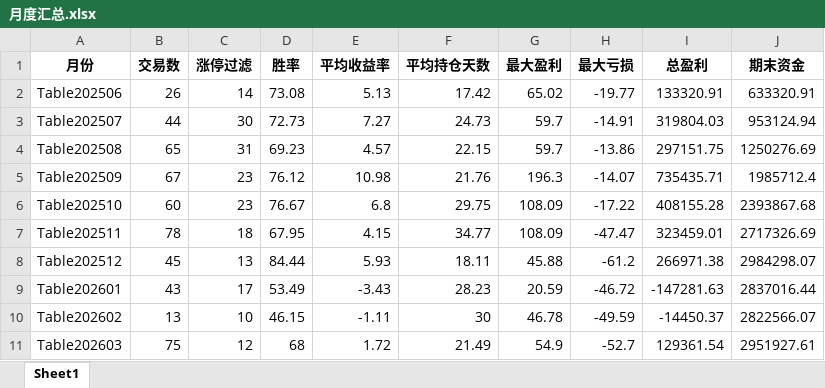
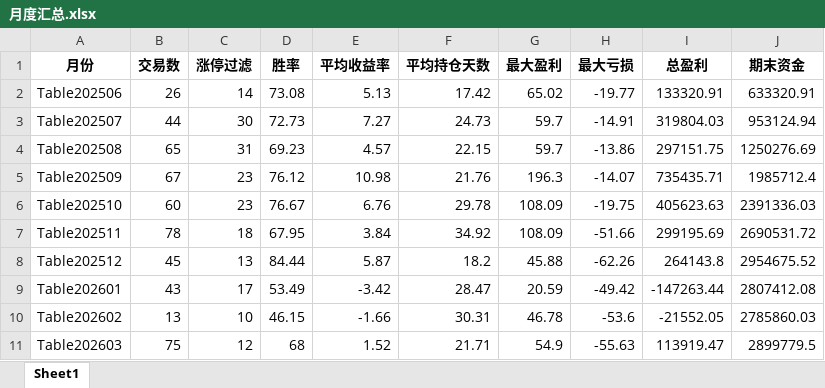
Before and after one commit to haoen-kou/red, an Excel workbook: result/月度汇总.xlsx, sheet Sheet1, drawn as a sheet; only a part is shown; values as stored, in another font and other column widths than the file's, no borders; the diff covers the shown part only; the diff names each change by its address in the sheet, - before the commit and + after, or states it on an @@ line.

```diff
--- a/result/月度汇总.xlsx (sheet Sheet1)
+++ b/result/月度汇总.xlsx (sheet Sheet1)
-E6 (平均收益率): 6.8
+E6 (平均收益率): 6.76
-F6 (平均持仓天数): 29.75
+F6 (平均持仓天数): 29.78
-H6 (最大亏损): -17.22
+H6 (最大亏损): -19.75
-I6 (总盈利): 408155.28
+I6 (总盈利): 405623.63
-J6 (期末资金): 2393867.68
+J6 (期末资金): 2391336.03
-E7 (平均收益率): 4.15
+E7 (平均收益率): 3.84
-F7 (平均持仓天数): 34.77
+F7 (平均持仓天数): 34.92
-H7 (最大亏损): -47.47
+H7 (最大亏损): -51.66
-I7 (总盈利): 323459.01
+I7 (总盈利): 299195.69
-J7 (期末资金): 2717326.69
+J7 (期末资金): 2690531.72
-E8 (平均收益率): 5.93
+E8 (平均收益率): 5.87
-F8 (平均持仓天数): 18.11
+F8 (平均持仓天数): 18.2
-H8 (最大亏损): -61.2
+H8 (最大亏损): -62.26
-I8 (总盈利): 266971.38
+I8 (总盈利): 264143.8
-J8 (期末资金): 2984298.07
+J8 (期末资金): 2954675.52
-E9 (平均收益率): -3.43
+E9 (平均收益率): -3.42
-F9 (平均持仓天数): 28.23
+F9 (平均持仓天数): 28.47
-H9 (最大亏损): -46.72
+H9 (最大亏损): -49.42
-I9 (总盈利): -147281.63
+I9 (总盈利): -147263.44
-J9 (期末资金): 2837016.44
+J9 (期末资金): 2807412.08
-E10 (平均收益率): -1.11
+E10 (平均收益率): -1.66
-F10 (平均持仓天数): 30
+F10 (平均持仓天数): 30.31
-H10 (最大亏损): -49.59
+H10 (最大亏损): -53.6
-I10 (总盈利): -14450.37
+I10 (总盈利): -21552.05
-J10 (期末资金): 2822566.07
+J10 (期末资金): 2785860.03
-E11 (平均收益率): 1.72
+E11 (平均收益率): 1.52
-F11 (平均持仓天数): 21.49
+F11 (平均持仓天数): 21.71
-H11 (最大亏损): -52.7
+H11 (最大亏损): -55.63
-I11 (总盈利): 129361.54
+I11 (总盈利): 113919.47
-J11 (期末资金): 2951927.61
+J11 (期末资金): 2899779.5
```
Also changed, not shown: 1 added row and 10 edited cells elsewhere in this sheet, result/Table202511.xlsx, result/Table202603.xlsx, 17 other files.
